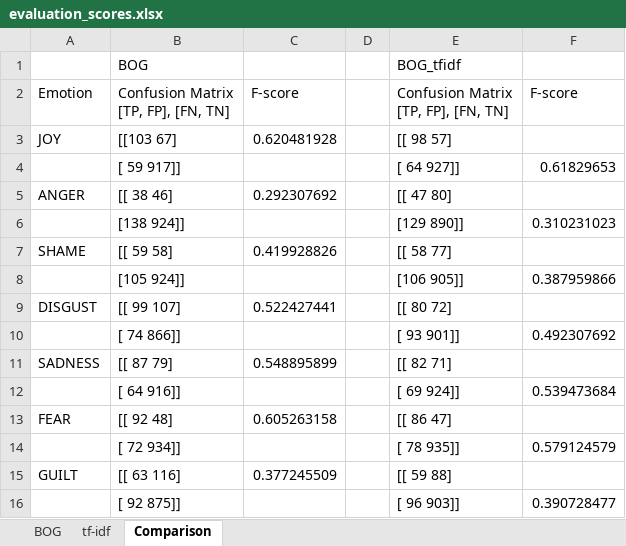
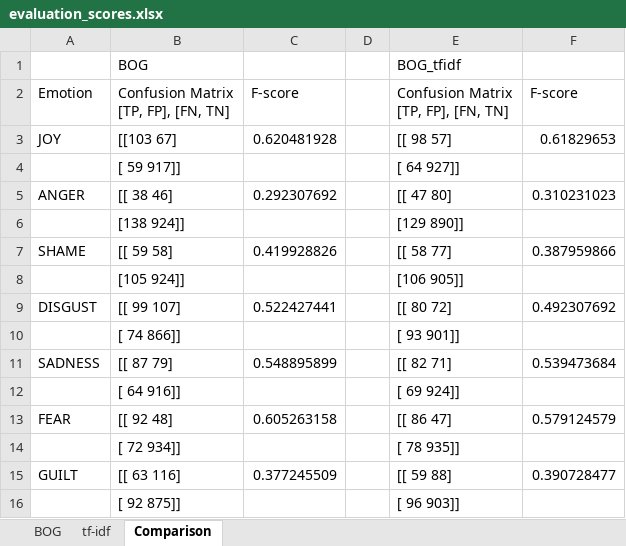
Before and after one commit to kuan-yu-lin/Emotion-Classification, an Excel workbook: evaluation_scores.xlsx, sheet Comparison, drawn as a sheet; values as stored, in another font and other column widths than the file's, no borders; the diff names each change by its address in the sheet, - before the commit and + after, or states it on an @@ line.

```diff
--- a/evaluation_scores.xlsx (sheet Comparison)
+++ b/evaluation_scores.xlsx (sheet Comparison)
-F3: (empty)
+F3: 0.61829653
-F4: 0.61829653
+F4: (empty)
-F5: (empty)
+F5: 0.310231023
-F6: 0.310231023
+F6: (empty)
-F7: (empty)
+F7: 0.387959866
-F8: 0.387959866
+F8: (empty)
-F9: (empty)
+F9: 0.492307692
-F10: 0.492307692
+F10: (empty)
-F11: (empty)
+F11: 0.539473684
-F12: 0.539473684
+F12: (empty)
-F13: (empty)
+F13: 0.579124579
-F14: 0.579124579
+F14: (empty)
-F15: (empty)
+F15: 0.390728477
-F16: 0.390728477
+F16: (empty)
```
Also changed, not shown: 5 other files.
